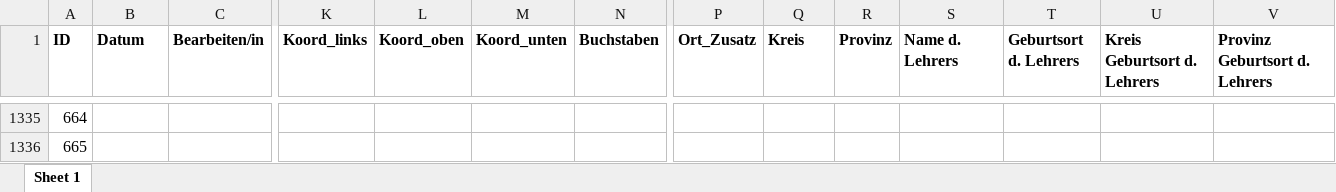
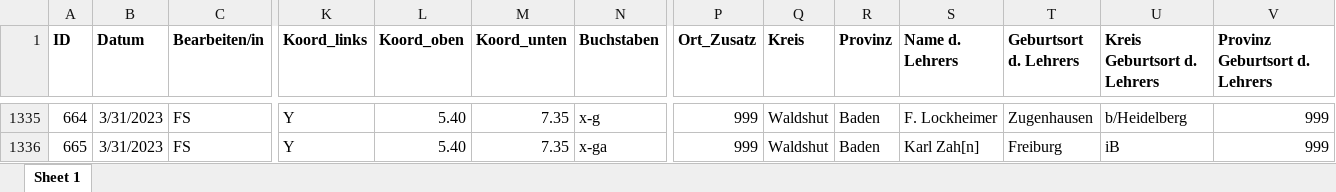
Before and after one commit to SchoenbergA/DWA, an Excel workbook: Data/DWA_full_FS.xlsx, sheet Sheet 1, drawn as a sheet; only a part is shown, gaps mark what is left out; values as stored, in another font and other column widths than the file's, no borders; the diff covers the shown part only; the diff names each change by its address in the sheet, - before the commit and + after, or states it on an @@ line.

```diff
--- a/Data/DWA_full_FS.xlsx (sheet Sheet 1)
+++ b/Data/DWA_full_FS.xlsx (sheet Sheet 1)
-B1335:B1336 (Datum): (empty)
+B1335:B1336 (Datum): 3/31/2023
-C1335:C1336 (Bearbeiten/in): (empty)
+C1335:C1336 (Bearbeiten/in): FS
-K1335:K1336 (Koord_links): (empty)
+K1335:K1336 (Koord_links): Y
-L1335:L1336 (Koord_oben): (empty)
+L1335:L1336 (Koord_oben): 5.40
-M1335:M1336 (Koord_unten): (empty)
+M1335:M1336 (Koord_unten): 7.35
-N1335 (Buchstaben): (empty)
+N1335 (Buchstaben): x-g
-P1335:P1336 (Ort_Zusatz): (empty)
+P1335:P1336 (Ort_Zusatz): 999
-Q1335:Q1336 (Kreis): (empty)
+Q1335:Q1336 (Kreis): Waldshut
-R1335:R1336 (Provinz): (empty)
+R1335:R1336 (Provinz): Baden
-S1335 (Name d. Lehrers): (empty)
+S1335 (Name d. Lehrers): F. Lockheimer
-T1335 (Geburtsort d. Lehrers): (empty)
+T1335 (Geburtsort d. Lehrers): Zugenhausen
-U1335 (Kreis Geburtsort d. Lehrers): (empty)
+U1335 (Kreis Geburtsort d. Lehrers): b/Heidelberg
-V1335:V1336 (Provinz Geburtsort d. Lehrers): (empty)
+V1335:V1336 (Provinz Geburtsort d. Lehrers): 999
-N1336 (Buchstaben): (empty)
+N1336 (Buchstaben): x-ga
-S1336 (Name d. Lehrers): (empty)
+S1336 (Name d. Lehrers): Karl Zah[n]
-T1336 (Geburtsort d. Lehrers): (empty)
+T1336 (Geburtsort d. Lehrers): Freiburg
-U1336 (Kreis Geburtsort d. Lehrers): (empty)
+U1336 (Kreis Geburtsort d. Lehrers): iB
```
Also changed, not shown: 1 added row, 1 removed row and 914 edited cells elsewhere in this sheet.
